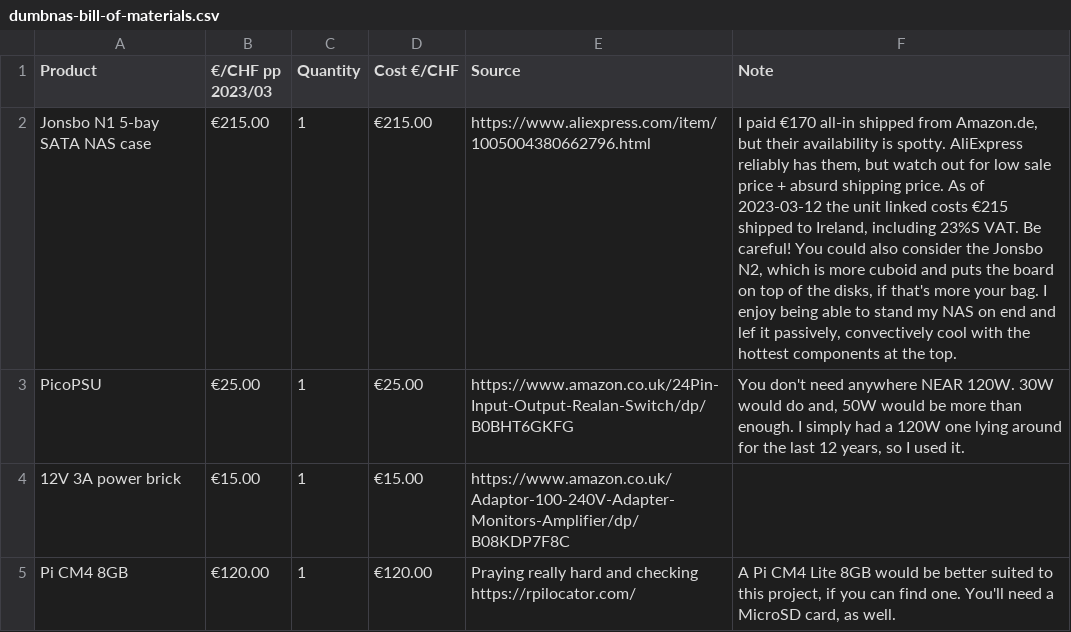
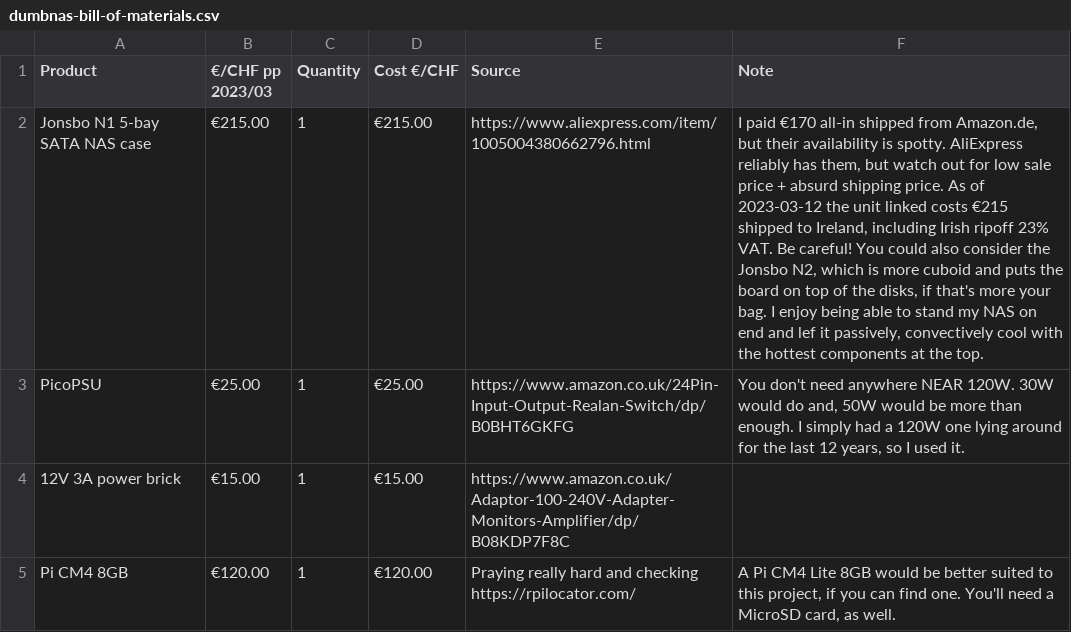
Before and after one commit to theodric/NASty, a CSV file: dumbnas-bill-of-materials.csv, drawn as a sheet; only a part is shown; the diff names each change by its address in the sheet, - before the commit and + after, or states it on an @@ line.

Commit message:
bug additions and performance reductions

```diff
--- a/dumbnas-bill-of-materials.csv
+++ b/dumbnas-bill-of-materials.csv
-F2 (Note): …Ireland, including 23%S VAT. Be…
+F2 (Note): …Ireland, including Irish ripoff 23% VAT. Be…
```
